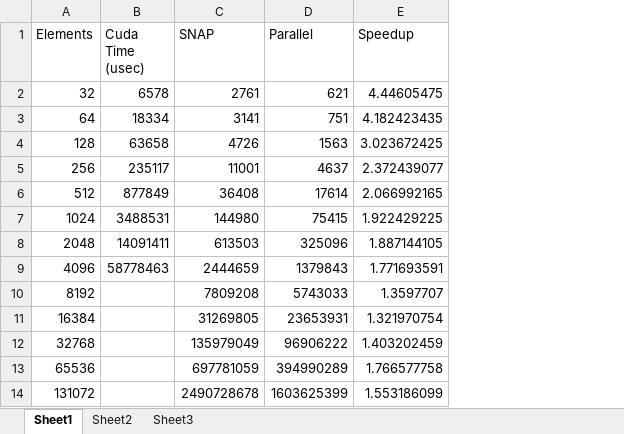
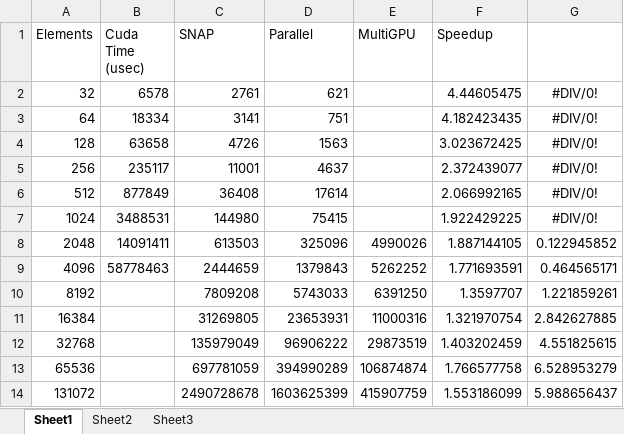
Before and after one commit to silenthunter/CSE_6140, an Excel workbook: Report/Results.xlsx, sheet Sheet1, drawn as a sheet; values as stored, in another font and other column widths than the file's, no borders; charts and pictures not drawn; the diff names each change by its address in the sheet, - before the commit and + after, or states it on an @@ line.

Commit message:
Updated paper and Results file

```diff
--- a/Report/Results.xlsx (sheet Sheet1)
+++ b/Report/Results.xlsx (sheet Sheet1)
+column E (MultiGPU), rows 8-14: 4990026 | 5262252 | 6391250 | 11000316 | 29873519 | 106874874 | 415907759
+column G, rows 2-14: #DIV/0! | #DIV/0! | #DIV/0! | #DIV/0! | #DIV/0! | #DIV/0! | 0.122945852 | 0.464565171 | 1.221859261 | 2.842627885 | 4.551825615 | 6.528953279 | 5.988656437
```
Also changed, not shown: charts or pictures, 3 other files.
